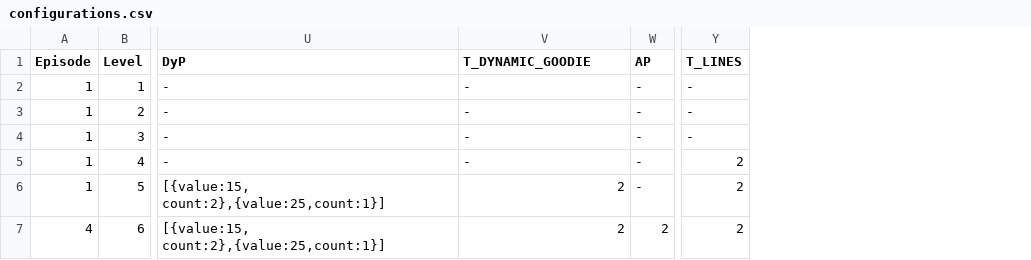
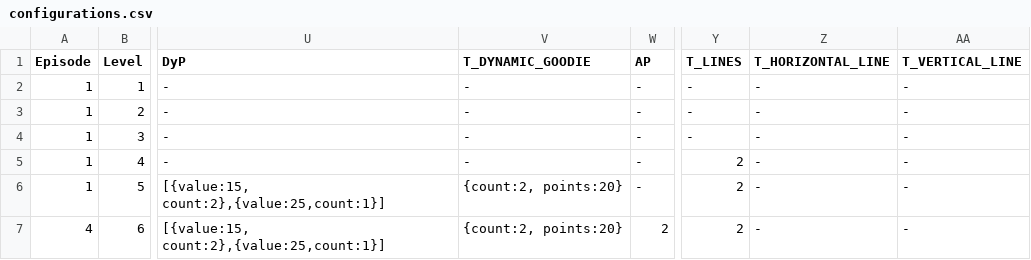
Before and after one commit to GoldTrap/scripts, a CSV file: configurations.csv, drawn as a sheet; only a part is shown, gaps mark what is left out; the diff names each change by its address in the sheet, - before the commit and + after, or states it on an @@ line.

Commit message:
Support for Dynamic Data Goodie in Tasks

```diff
--- a/configurations.csv
+++ b/configurations.csv
+column Z (T_HORIZONTAL_LINE), rows 2-7: all -
+column AA (T_VERTICAL_LINE), rows 2-7: all -
-V6:V7 (T_DYNAMIC_GOODIE): 2
+V6:V7 (T_DYNAMIC_GOODIE): {count:2, points:20}
```
Also changed, not shown: 1 other file.
